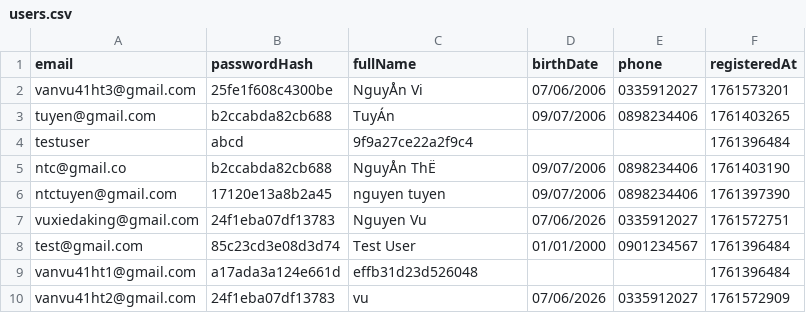
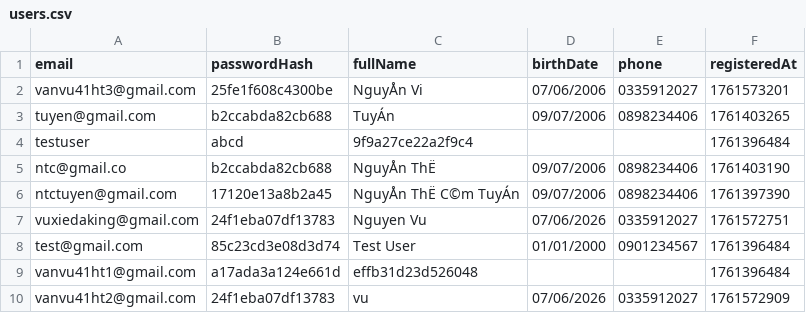
Before and after one commit to lacachua/PBL2, a CSV file: data/users.csv, drawn as a sheet.

```diff
--- a/data/users.csv
+++ b/data/users.csv
@@ -5,3 +5,3 @@ testuser,abcd,9f9a27ce22a2f9c4,,,1761396484
 ntc@gmail.co,b2ccabda82cb688,NguyÅn ThË ,09/07/2006,0898234406,1761403190
-ntctuyen@gmail.com,17120e13a8b2a45,nguyen tuyen,09/07/2006,0898234406,1761397390
+ntctuyen@gmail.com,17120e13a8b2a45,NguyÅn ThË C©m TuyÁn,09/07/2006,0898234406,1761397390
 vuxiedaking@gmail.com,24f1eba07df13783,Nguyen Vu,07/06/2026,0335912027,1761572751
```
Also changed, not shown: 10 other files.
